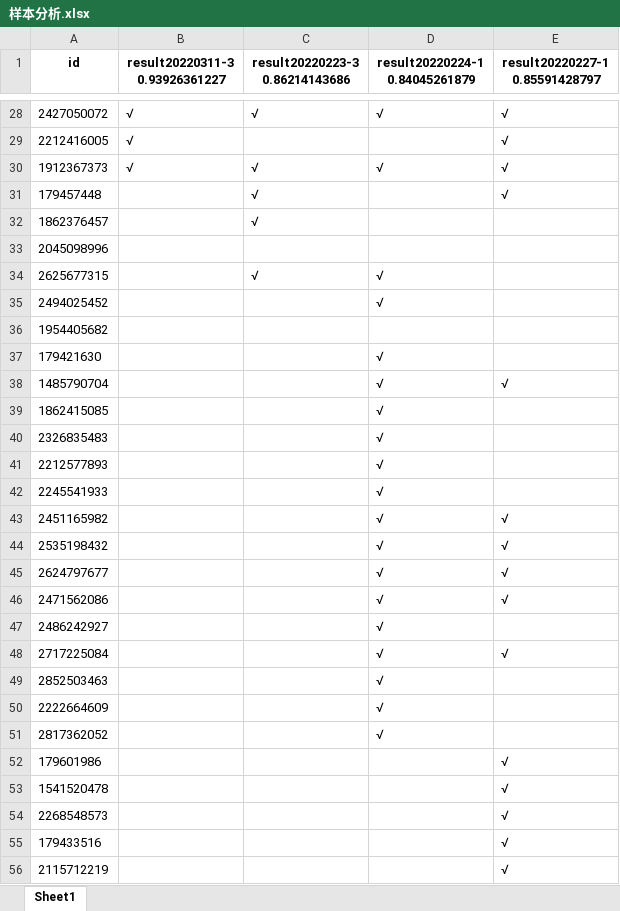
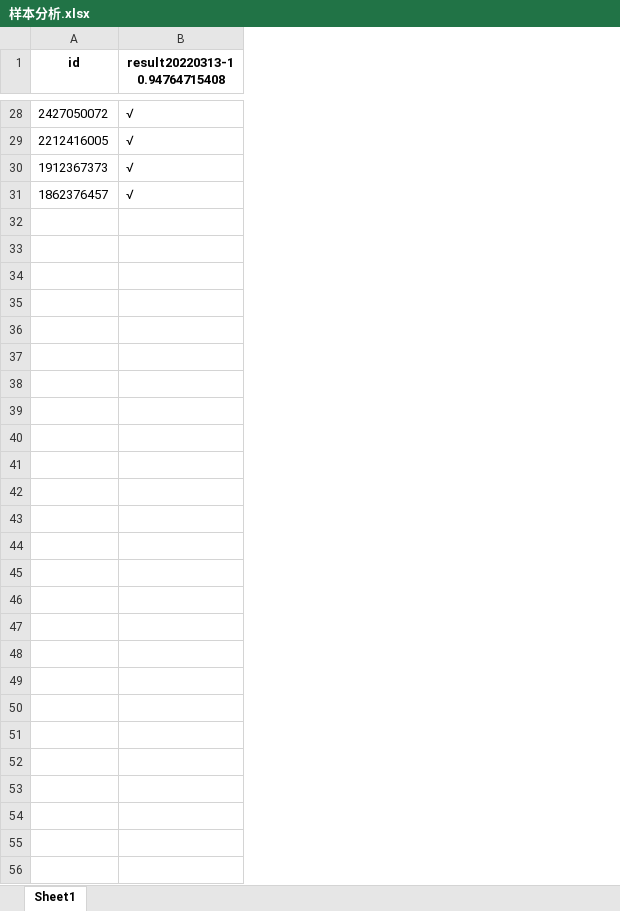
Before and after one commit to ZongXR/DCIC2022-Mining-Detection, an Excel workbook: data/样本分析.xlsx, sheet Sheet1, drawn as a sheet; only a part is shown, gaps mark what is left out; values as stored, in another font and other column widths than the file's, no borders; removed rows and columns are numbered as before the commit, all else as after; ↵ is a line break in a cell; the diff names each change by its address in the sheet, - before the commit and + after, or states it on an @@ line.

```diff
--- a/data/样本分析.xlsx (sheet Sheet1)
+++ b/data/样本分析.xlsx (sheet Sheet1)
-column C (result20220223-3 0.86214143686), rows 28-30: √ |  | √; row 32: √
-column D (result20220224-1 0.84045261879), rows 28-30: √ |  | √
-column E (result20220227-1 0.85591428797), rows 28-30: all √
-B1: result20220311-3 ↵ 0.93926361227
+B1: result20220313-1 ↵ 0.94764715408
-row 31: 179457448 |  | √ |  | √
-B31 (result20220313-1 0.94764715408): (empty)
+B31 (result20220313-1 0.94764715408): √
-row 33: 2045098996
-row 34: 2625677315 |  | √ | √
-row 35: 2494025452 |  |  | √
-row 36: 1954405682
-row 37: 179421630 |  |  | √
-row 38: 1485790704 |  |  | √ | √
-row 39: 1862415085 |  |  | √
-row 40: 2326835483 |  |  | √
-row 41: 2212577893 |  |  | √
-row 42: 2245541933 |  |  | √
-row 43: 2451165982 |  |  | √ | √
-row 44: 2535198432 |  |  | √ | √
-row 45: 2624797677 |  |  | √ | √
-row 46: 2471562086 |  |  | √ | √
-row 47: 2486242927 |  |  | √
-row 48: 2717225084 |  |  | √ | √
-row 49: 2852503463 |  |  | √
-row 50: 2222664609 |  |  | √
-row 51: 2817362052 |  |  | √
-row 52: 179601986 |  |  |  | √
-row 53: 1541520478 |  |  |  | √
-row 54: 2268548573 |  |  |  | √
-row 55: 179433516 |  |  |  | √
-row 56: 2115712219 |  |  |  | √
```
Also changed, not shown: 4 other files.
